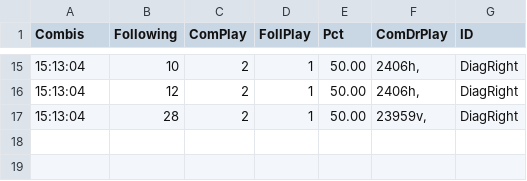
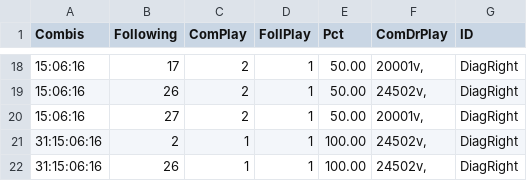
Before and after one commit to csnlcbtt/wix, a CSV file: csv/pwhzprjpl.csv, drawn as a sheet; only a part is shown, gaps mark what is left out; the diff covers the shown part only.

```diff
--- a/csv/pwhzprjpl.csv
+++ b/csv/pwhzprjpl.csv
@@ -15,3 +18,5 @@
-"15:13:04",10,2,1,50.00,"2406h,","DiagRight"
-"15:13:04",12,2,1,50.00,"2406h,","DiagRight"
-"15:13:04",28,2,1,50.00,"23959v,","DiagRight"
+"15:06:16",17,2,1,50.00,"20001v,","DiagRight"
+"15:06:16",26,2,1,50.00,"24502v,","DiagRight"
+"15:06:16",27,2,1,50.00,"20001v,","DiagRight"
+"31:15:06:16",2,1,1,100.00,"24502v,","DiagRight"
+"31:15:06:16",26,1,1,100.00,"24502v,","DiagRight"
```
Also changed, not shown: 11 added rows, 8 removed rows and 15 edited cells elsewhere in this file, csv/p2hznhist.csv, csv/p4hznhist.csv, 52 other files.
